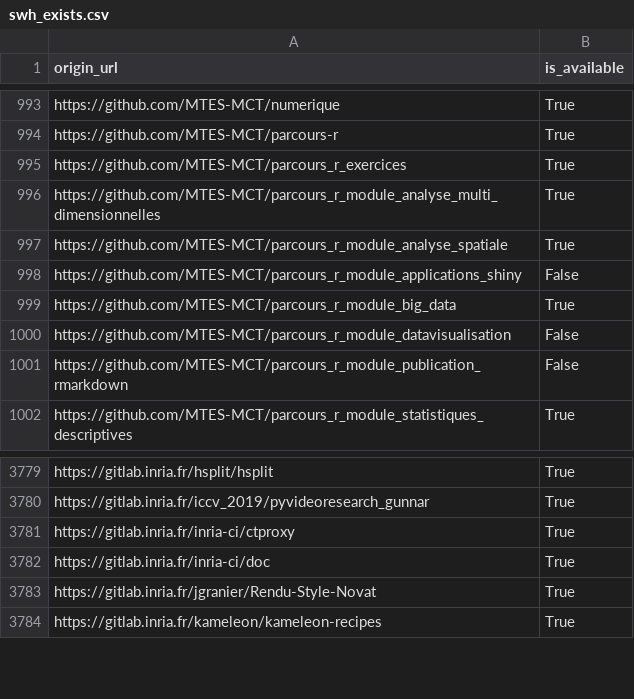
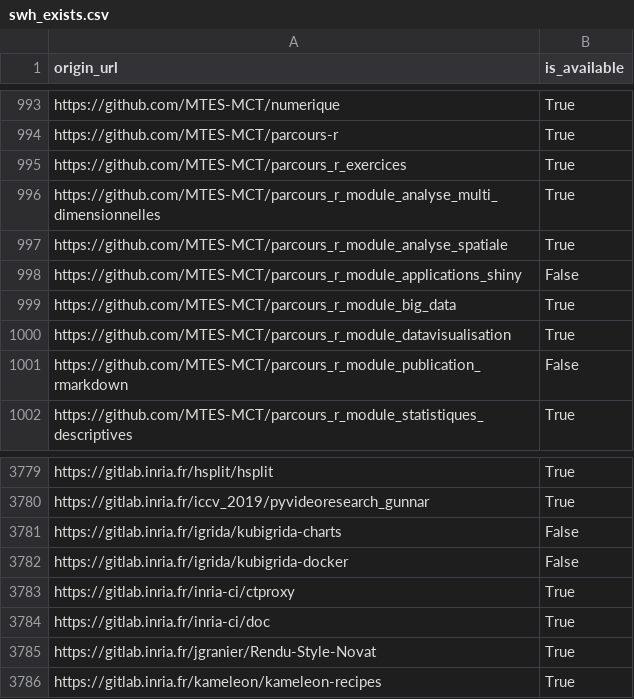
Before and after one commit to bzg/data-codes-sources-fr, a CSV file: data/swh_exists.csv, drawn as a sheet; only a part is shown, gaps mark what is left out.

Commit message:
New data at 2020-01-03T11:32:03Z [ci skip]

```diff
--- a/data/swh_exists.csv
+++ b/data/swh_exists.csv
@@ -999,3 +999,3 @@ https://github.com/MTES-MCT/parcours_r_module_applications_shiny,False
 https://github.com/MTES-MCT/parcours_r_module_big_data,True
-https://github.com/MTES-MCT/parcours_r_module_datavisualisation,False
+https://github.com/MTES-MCT/parcours_r_module_datavisualisation,True
 https://github.com/MTES-MCT/parcours_r_module_publication_rmarkdown,False
@@ -3780,2 +3780,4 @@ https://gitlab.inria.fr/hsplit/hsplit,True
 https://gitlab.inria.fr/iccv_2019/pyvideoresearch_gunnar,True
+https://gitlab.inria.fr/igrida/kubigrida-charts,False
+https://gitlab.inria.fr/igrida/kubigrida-docker,False
 https://gitlab.inria.fr/inria-ci/ctproxy,True
```
Also changed, not shown: data/organisations/csv/all.csv, 4 other files.
